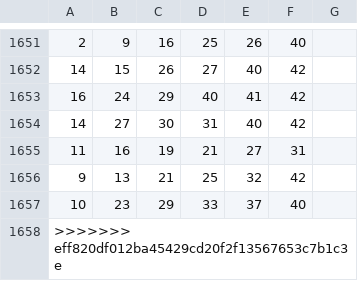
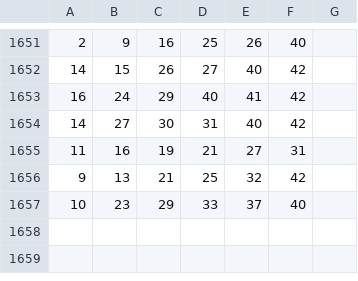
Before and after one commit to Kwooley/LT_, a CSV file: lt.csv, drawn as a sheet; only a part is shown, gaps mark what is left out.

Commit message:
kmac15

```diff
--- a/lt.csv
+++ b/lt.csv
@@ -1657,2 +1657 @@
 10,23,29,33,37,40
->>>>>>> eff820df012ba45429cd20f2f13567653c7b1c3e
```
